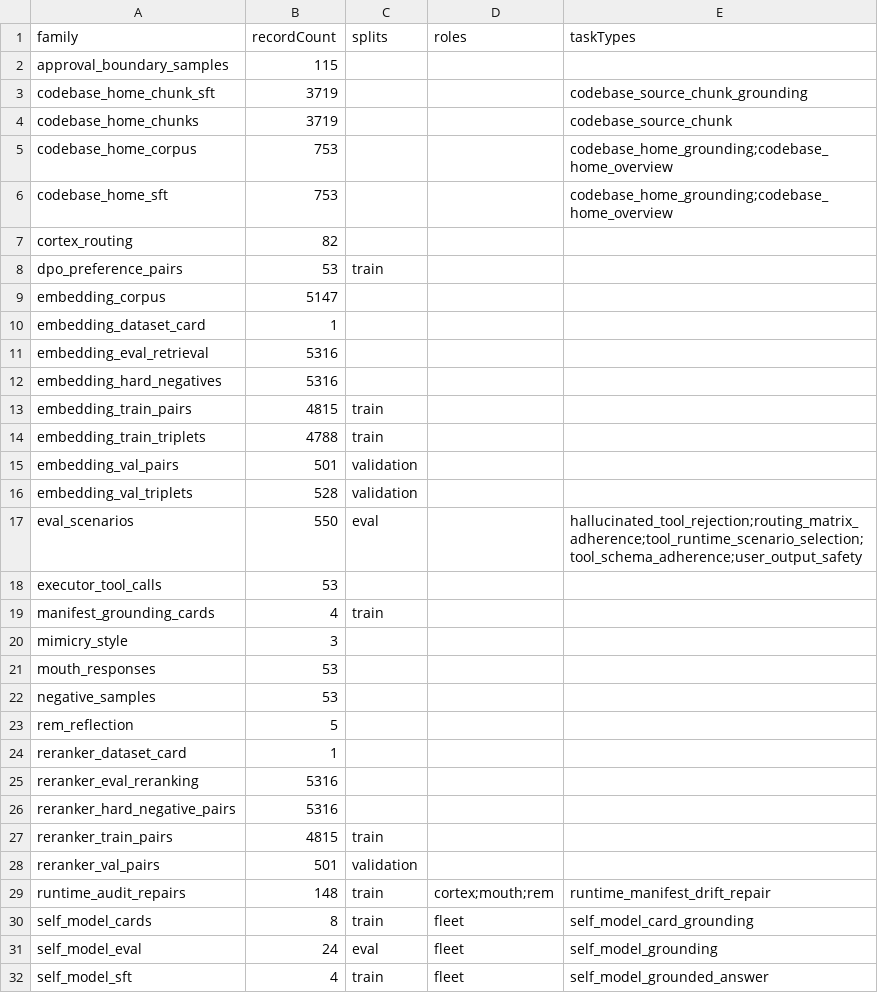
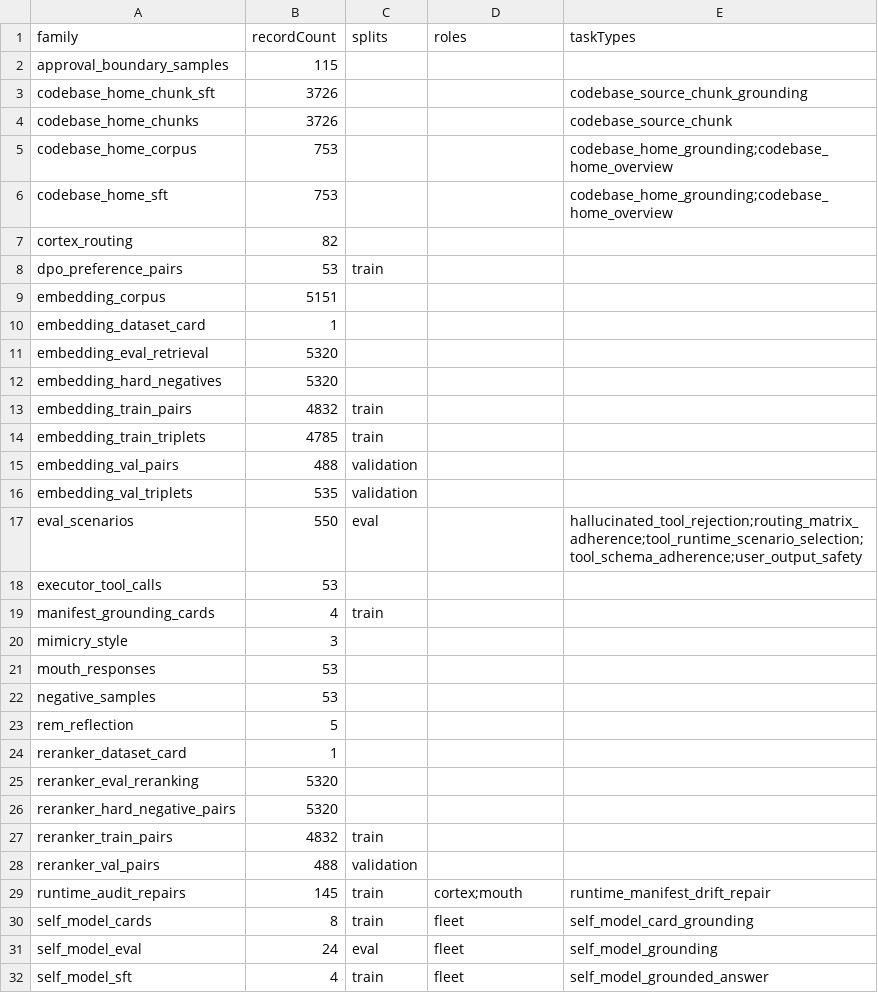
Before and after one commit to ales27pm/lumen-clone, a CSV file: generated/agent_manifest/dataset_index.csv, drawn as a sheet; only a part is shown.

```diff
--- a/generated/agent_manifest/dataset_index.csv
+++ b/generated/agent_manifest/dataset_index.csv
@@ -2,4 +2,4 @@ family,recordCount,splits,roles,taskTypes
 approval_boundary_samples,115,,,
-codebase_home_chunk_sft,3719,,,codebase_source_chunk_grounding
-codebase_home_chunks,3719,,,codebase_source_chunk
+codebase_home_chunk_sft,3726,,,codebase_source_chunk_grounding
+codebase_home_chunks,3726,,,codebase_source_chunk
 codebase_home_corpus,753,,,codebase_home_grounding;codebase_home_overview
@@ -8,10 +8,10 @@ cortex_routing,82,,,
 dpo_preference_pairs,53,train,,
-embedding_corpus,5147,,,
+embedding_corpus,5151,,,
 embedding_dataset_card,1,,,
-embedding_eval_retrieval,5316,,,
-embedding_hard_negatives,5316,,,
-embedding_train_pairs,4815,train,,
-embedding_train_triplets,4788,train,,
-embedding_val_pairs,501,validation,,
-embedding_val_triplets,528,validation,,
+embedding_eval_retrieval,5320,,,
+embedding_hard_negatives,5320,,,
+embedding_train_pairs,4832,train,,
+embedding_train_triplets,4785,train,,
+embedding_val_pairs,488,validation,,
+embedding_val_triplets,535,validation,,
 eval_scenarios,550,eval,,hallucinated_tool_rejection;routing_matrix_adherence;tool_runtime_scenario_selection;tool_schema_adherence;user_output_safety
@@ -24,7 +24,7 @@ rem_reflection,5,,,
 reranker_dataset_card,1,,,
-reranker_eval_reranking,5316,,,
-reranker_hard_negative_pairs,5316,,,
-reranker_train_pairs,4815,train,,
-reranker_val_pairs,501,validation,,
-runtime_audit_repairs,148,train,cortex;mouth;rem,runtime_manifest_drift_repair
+reranker_eval_reranking,5320,,,
+reranker_hard_negative_pairs,5320,,,
+reranker_train_pairs,4832,train,,
+reranker_val_pairs,488,validation,,
+runtime_audit_repairs,145,train,cortex;mouth,runtime_manifest_drift_repair
 self_model_cards,8,train,fleet,self_model_card_grounding
```
Also changed, not shown: 47 other files.
